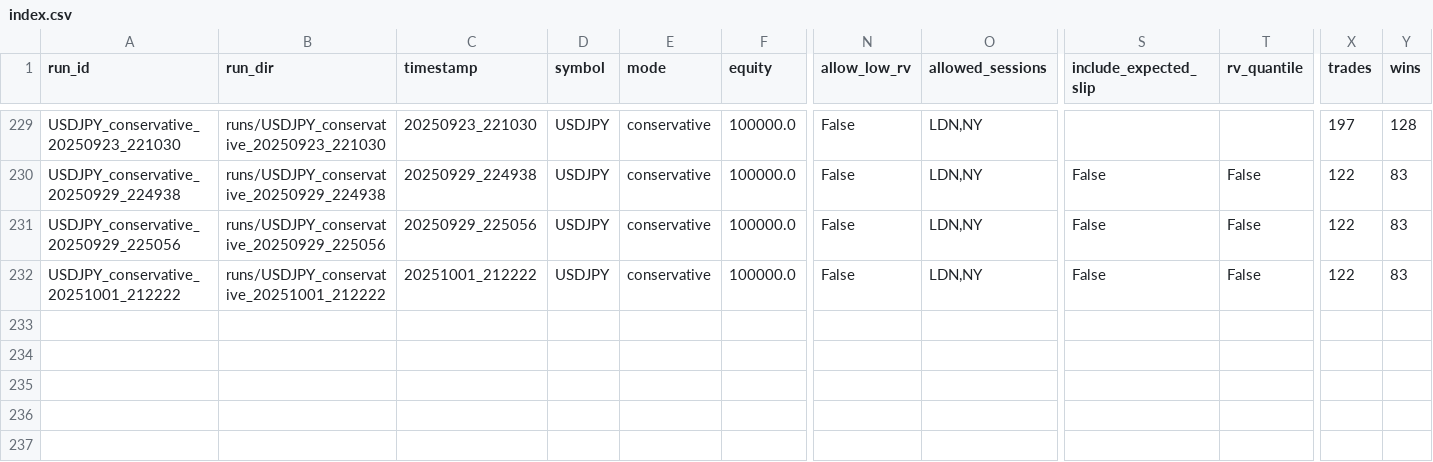
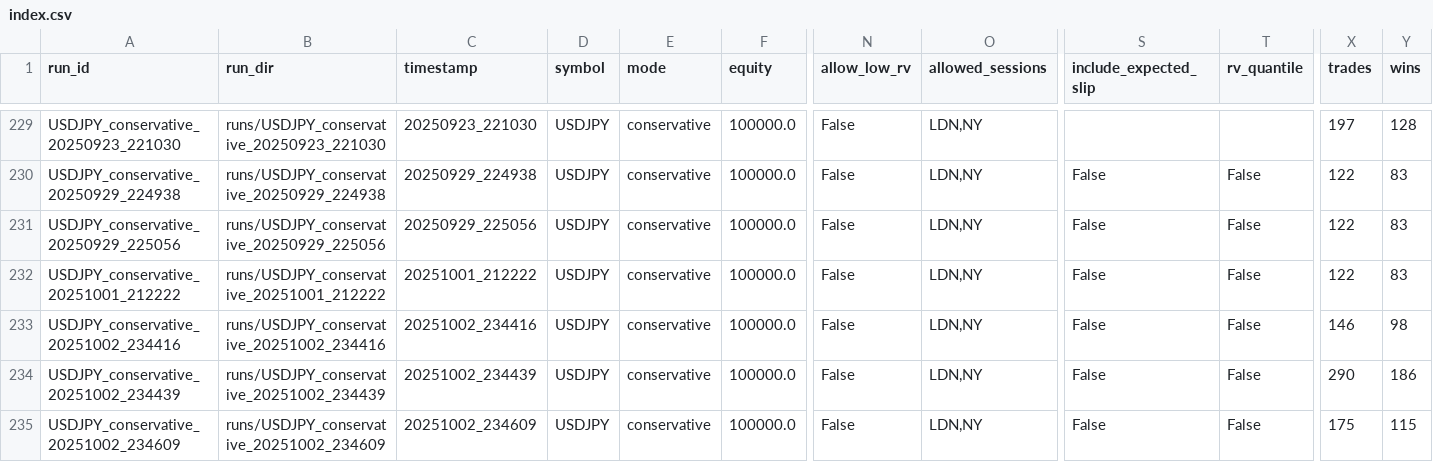
Before and after one commit to izknhyt/INVEST4_ORB5M_CODEX_B, a CSV file: runs/index.csv, drawn as a sheet; only a part is shown, gaps mark what is left out; rows hold the shown columns only; the diff names each change by its address in the sheet, - before the commit and + after, or states it on an @@ line.

Commit message:
feat: refresh usdjpy ingestion with direct yahoo fallback

```diff
--- a/runs/index.csv
+++ b/runs/index.csv
+row 233: USDJPY_conservative_20251002_234416 | runs/USDJPY_conservative_20251002_234416 | 20251002_234416 | USDJPY | conservative | 100000.0 | False | LDN,NY | False | False | 146 | 98
+row 234: USDJPY_conservative_20251002_234439 | runs/USDJPY_conservative_20251002_234439 | 20251002_234439 | USDJPY | conservative | 100000.0 | False | LDN,NY | False | False | 290 | 186
+row 235: USDJPY_conservative_20251002_234609 | runs/USDJPY_conservative_20251002_234609 | 20251002_234609 | USDJPY | conservative | 100000.0 | False | LDN,NY | False | False | 175 | 115
```
Also changed, not shown: analysis/ev_profile_summary.csv, 25 other files.
